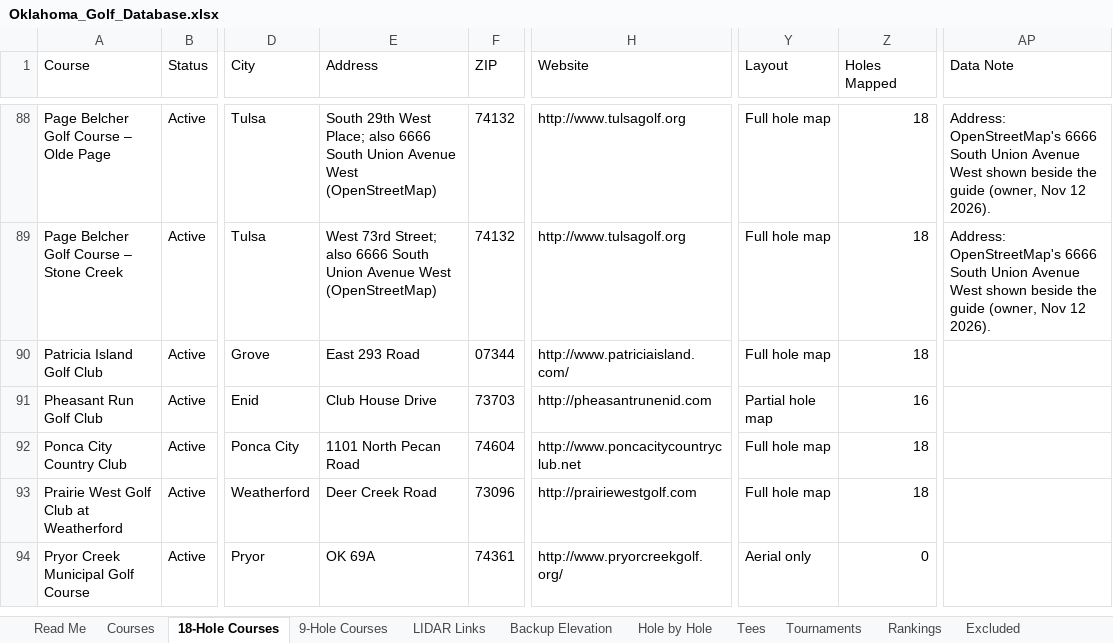
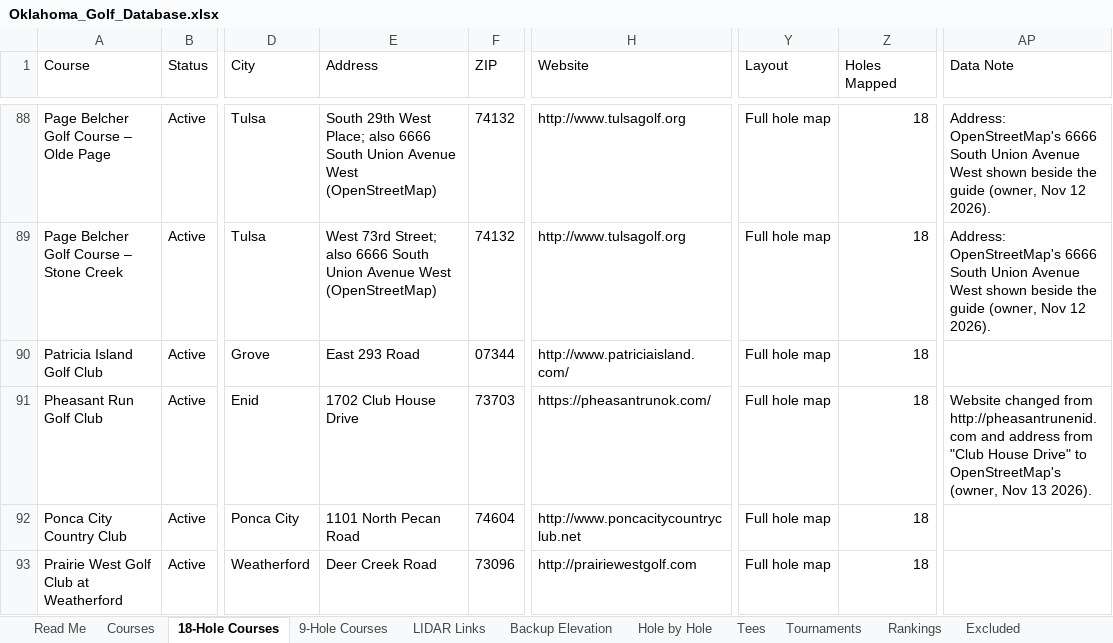
Before and after one commit to bamamba85/oklahoma-course-workshop, an Excel workbook: files/Oklahoma_Golf_Database.xlsx, sheet 18-Hole Courses, drawn as a sheet; only a part is shown, gaps mark what is left out; the shorter side is filled out with more unchanged rows; values as stored, in another font and other column widths than the file's, no borders; table styles not drawn; the diff names each change by its address in the sheet, - before the commit and + after, or states it on an @@ line.

```diff
--- a/files/Oklahoma_Golf_Database.xlsx (sheet 18-Hole Courses)
+++ b/files/Oklahoma_Golf_Database.xlsx (sheet 18-Hole Courses)
-E91 (Address): Club House Drive
+E91 (Address): 1702 Club House Drive
-H91 (Website): http://pheasantrunenid.com
+H91 (Website): https://pheasantrunok.com/
-Y91 (Layout): Partial hole map
+Y91 (Layout): Full hole map
-Z91 (Holes Mapped): 16
+Z91 (Holes Mapped): 18
-AP91 (Data Note): (empty)
+AP91 (Data Note): Website changed from http://pheasantrunenid.com and address from "Club House Drive" to OpenStreetMap's (owner, Nov 13 2026).
```
Also changed, not shown: sheet Courses, 10 other files.
